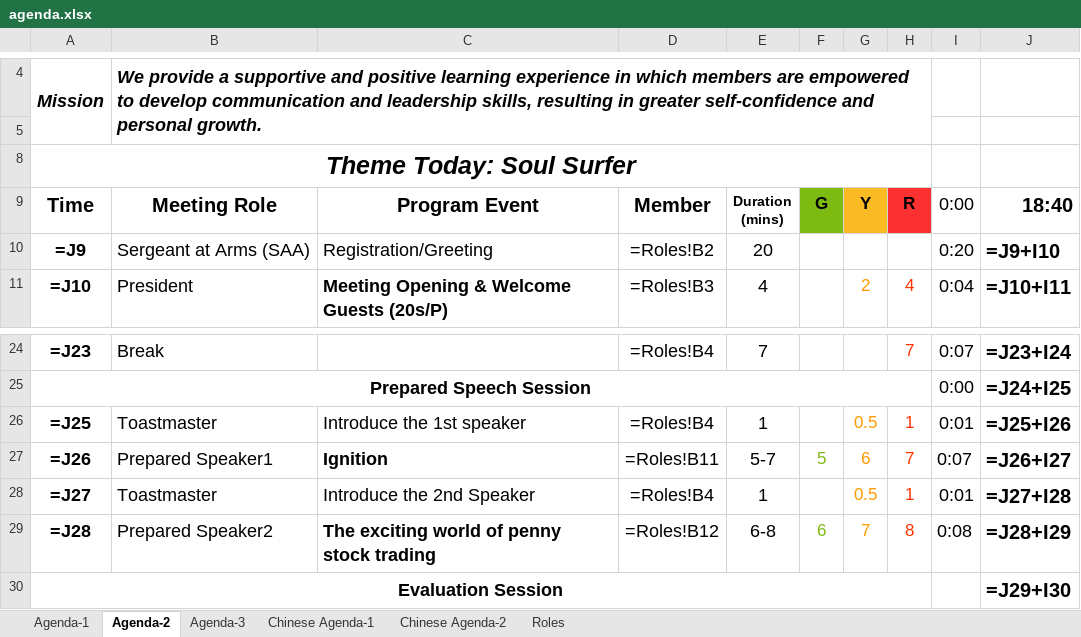
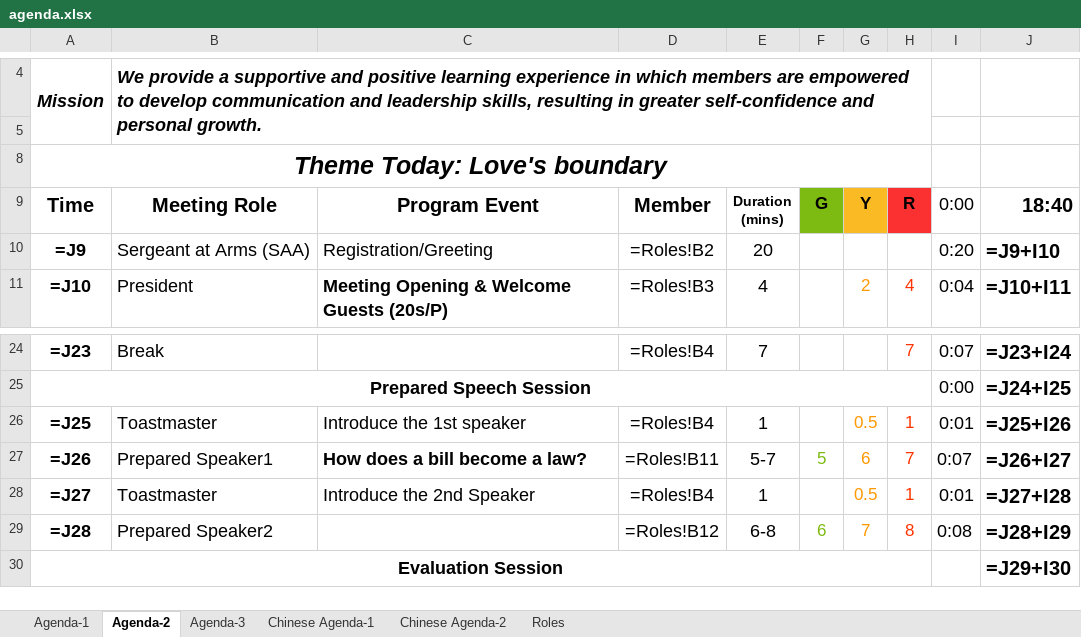
Before and after one commit to elliotzh/ms-toastmaster, an Excel workbook: agenda_generator/output/agenda.xlsx, sheet Agenda-2, drawn as a sheet; only a part is shown, gaps mark what is left out; values as stored, in another font and other column widths than the file's, no borders; formulas without a stored value are shown as written; charts and pictures not drawn; the diff names each change by its address in the sheet, - before the commit and + after, or states it on an @@ line.

```diff
--- a/agenda_generator/output/agenda.xlsx (sheet Agenda-2)
+++ b/agenda_generator/output/agenda.xlsx (sheet Agenda-2)
-A8 (Time): Theme Today: Soul Surfer
+A8 (Time): Theme Today: Love's boundary
-C27 (Program Event): Ignition
+C27 (Program Event): How does a bill become a law?
-C29 (Program Event): The exciting world of penny stock trading
+C29 (Program Event): (empty)
```
Also changed, not shown: sheet Roles, 2 other files.
